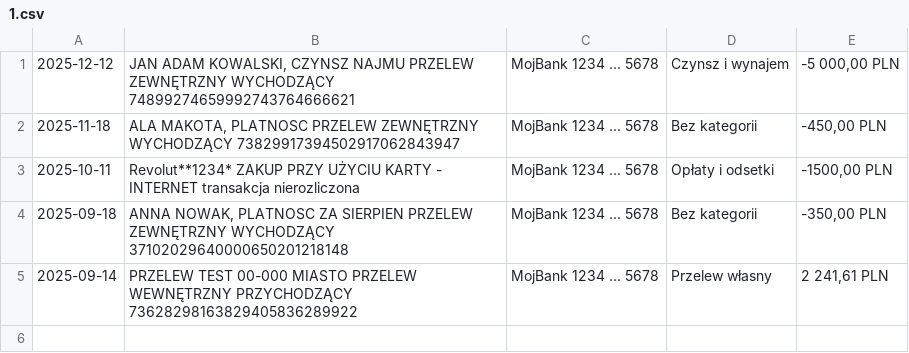
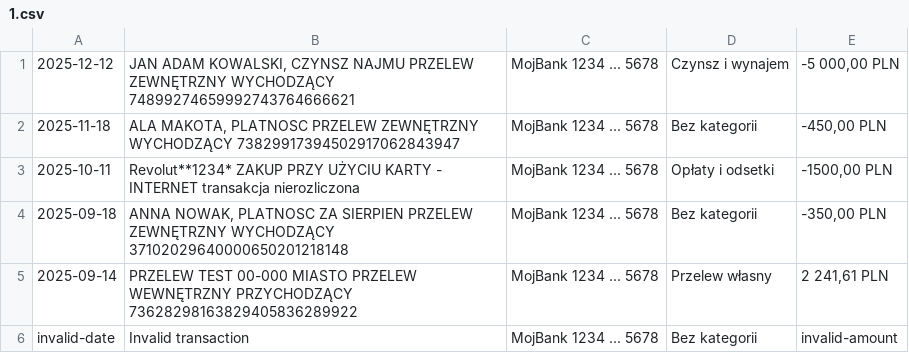
Before and after one commit to zawias-pro/01_Expenses, a CSV file: examples/1.csv, drawn as a sheet; the diff names each change by its address in the sheet, - before the commit and + after, or states it on an @@ line.

```diff
--- a/examples/1.csv
+++ b/examples/1.csv
+row 6: invalid-date | Invalid transaction | MojBank 1234 ... 5678 | Bez kategorii | invalid-amount
```
Also changed, not shown: 3 other files.
